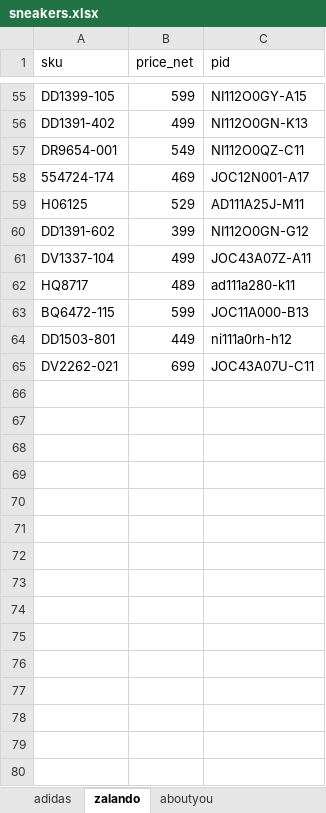
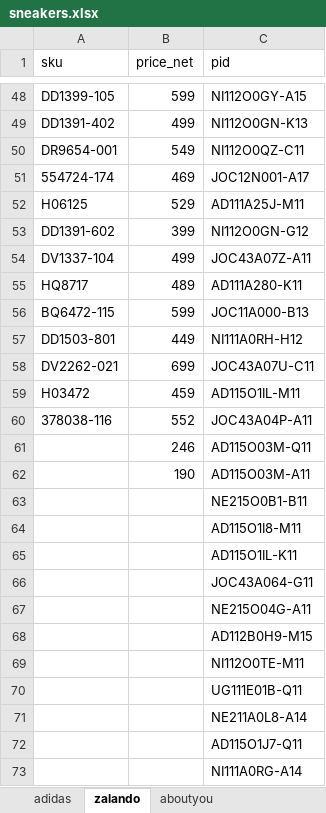
Before and after one commit to nudam00/BestSizeChecker, an Excel workbook: input/sneakers.xlsx, sheet zalando, drawn as a sheet; only a part is shown, gaps mark what is left out; values as stored, in another font and other column widths than the file's, no borders; conditional formats not drawn; addresses are those after the commit; the diff covers the shown part only; the diff names each change by its address in the sheet, - before the commit and + after, or states it on an @@ line.

```diff
--- a/input/sneakers.xlsx (sheet zalando)
+++ b/input/sneakers.xlsx (sheet zalando)
-C55 (pid): ad111a280-k11
+C55 (pid): AD111A280-K11
-C57 (pid): ni111a0rh-h12
+C57 (pid): NI111A0RH-H12
+row 59: H03472 | 459 | AD115O1IL-M11
+row 60: 378038-116 | 552 | JOC43A04P-A11
+row 61:  | 246 | AD115O03M-Q11
+row 62:  | 190 | AD115O03M-A11
+row 63:  |  | NE215O0B1-B11
+row 64:  |  | AD115O1I8-M11
+row 65:  |  | AD115O1IL-K11
+row 66:  |  | JOC43A064-G11
+row 67:  |  | NE215O04G-A11
+row 68:  |  | AD112B0H9-M15
+row 69:  |  | NI112O0TE-M11
+row 70:  |  | UG111E01B-Q11
+row 71:  |  | NE211A0L8-A14
+row 72:  |  | AD115O1J7-Q11
+row 73:  |  | NI111A0RG-A14
```
Also changed, not shown: 115 added rows, 7 removed rows and 20 edited cells elsewhere in this sheet, sheet aboutyou, sheet adidas, output/sizes.xlsx, 3 other files.
